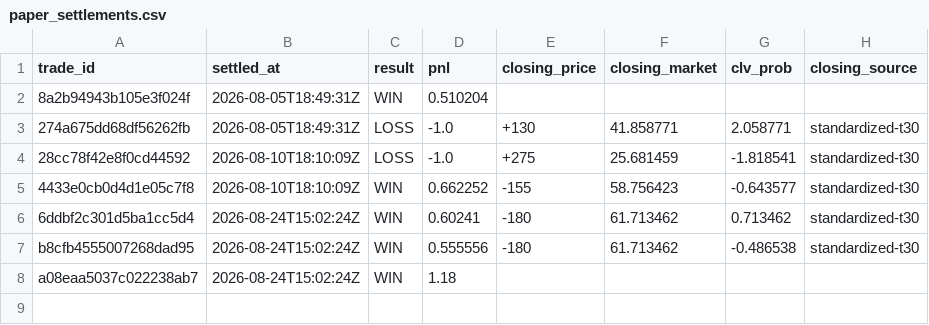
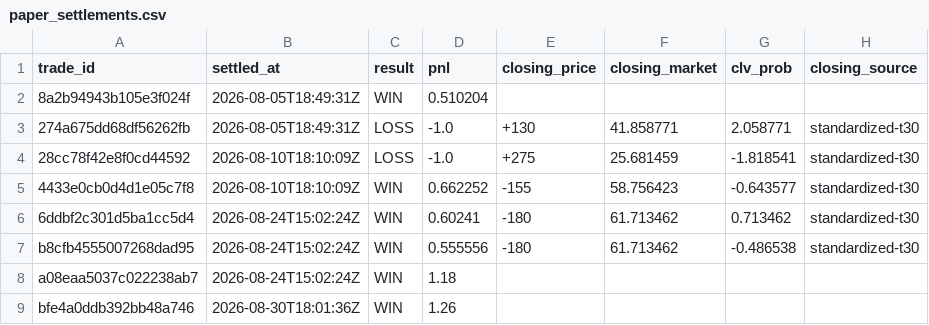
Before and after one commit to joshuakingsland/claude-fights, a CSV file: paper_settlements.csv, drawn as a sheet.

```diff
--- a/paper_settlements.csv
+++ b/paper_settlements.csv
@@ -8 +8,2 @@ b8cfb4555007268dad95,2026-08-24T15:02:24Z,WIN,0.555556,-180,61.713462,-0.486538,
 a08eaa5037c022238ab7,2026-08-24T15:02:24Z,WIN,1.18,,,,
+bfe4a0ddb392bb48a746,2026-08-30T18:01:36Z,WIN,1.26,,,,
```
Also changed, not shown: odds_upcoming.csv, 12 other files.
